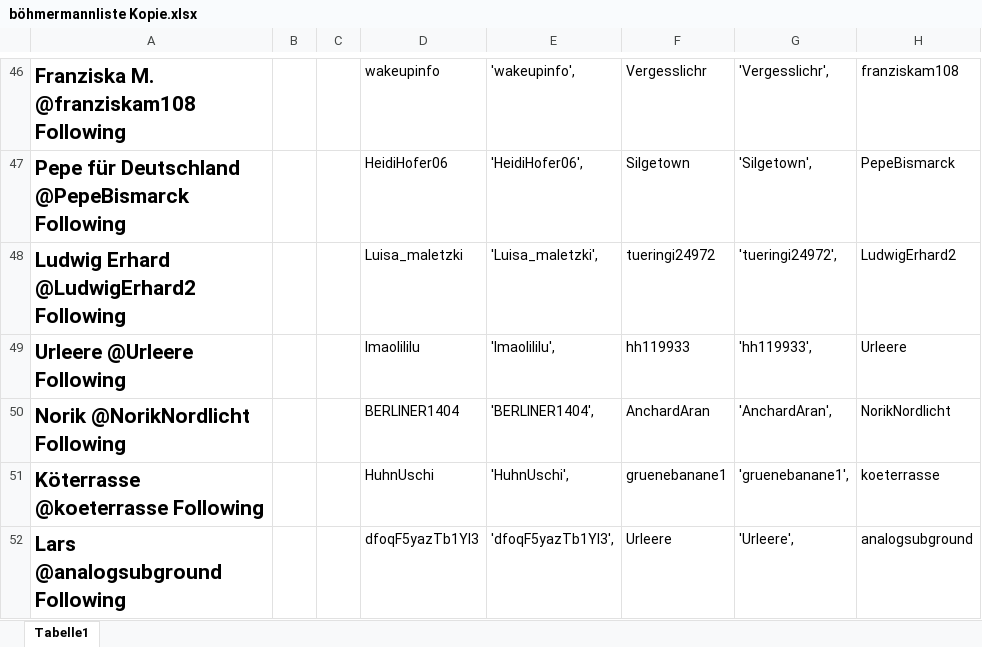
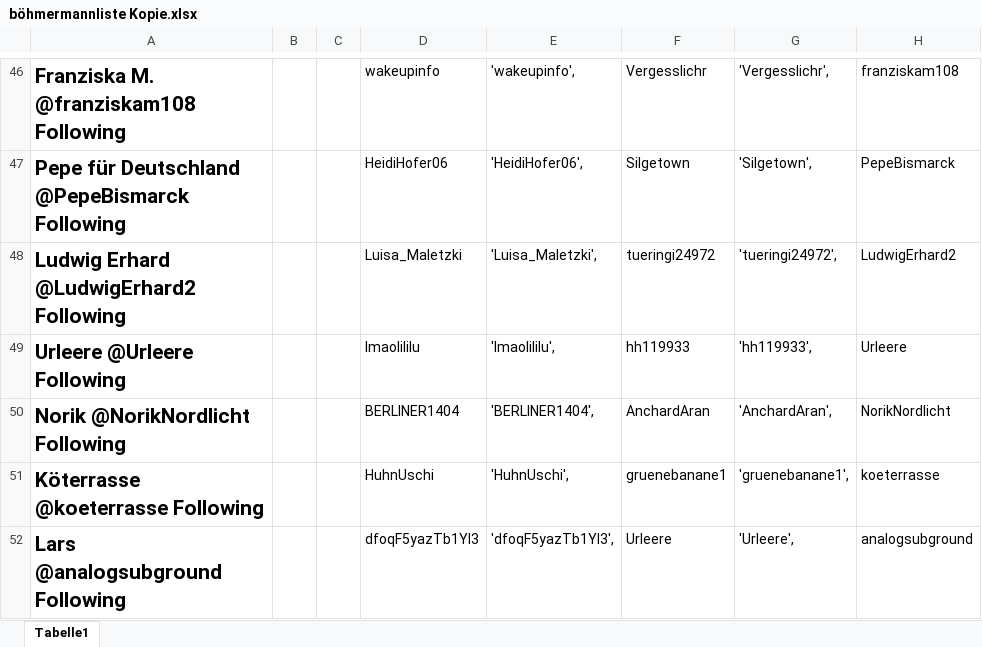
Before and after one commit to MeisterNadeloehr/seminar, an Excel workbook: Documentation/böhmermannliste Kopie.xlsx, sheet Tabelle1, drawn as a sheet; only a part is shown, gaps mark what is left out; values as stored, in another font and other column widths than the file's, no borders; conditional formats not drawn; the diff names each change by its address in the sheet, - before the commit and + after, or states it on an @@ line.

```diff
--- a/Documentation/böhmermannliste Kopie.xlsx (sheet Tabelle1)
+++ b/Documentation/böhmermannliste Kopie.xlsx (sheet Tabelle1)
-D48: Luisa_maletzki
+D48: Luisa_Maletzki
-E48: 'Luisa_maletzki',
+E48: 'Luisa_Maletzki',
```
Also changed, not shown: Twitteruser.xlsx, 3 other files.
